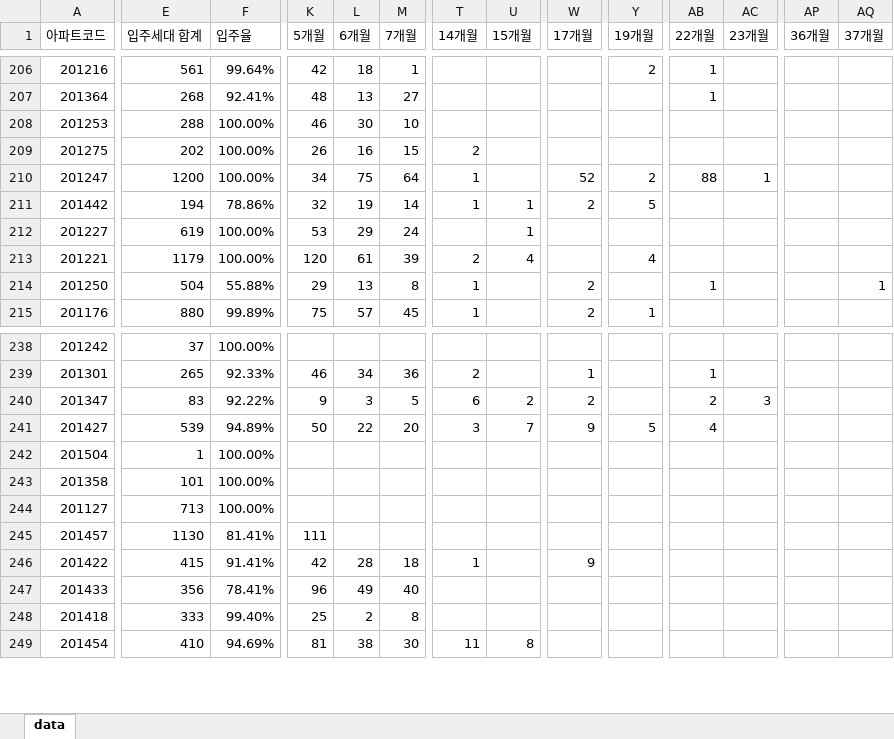
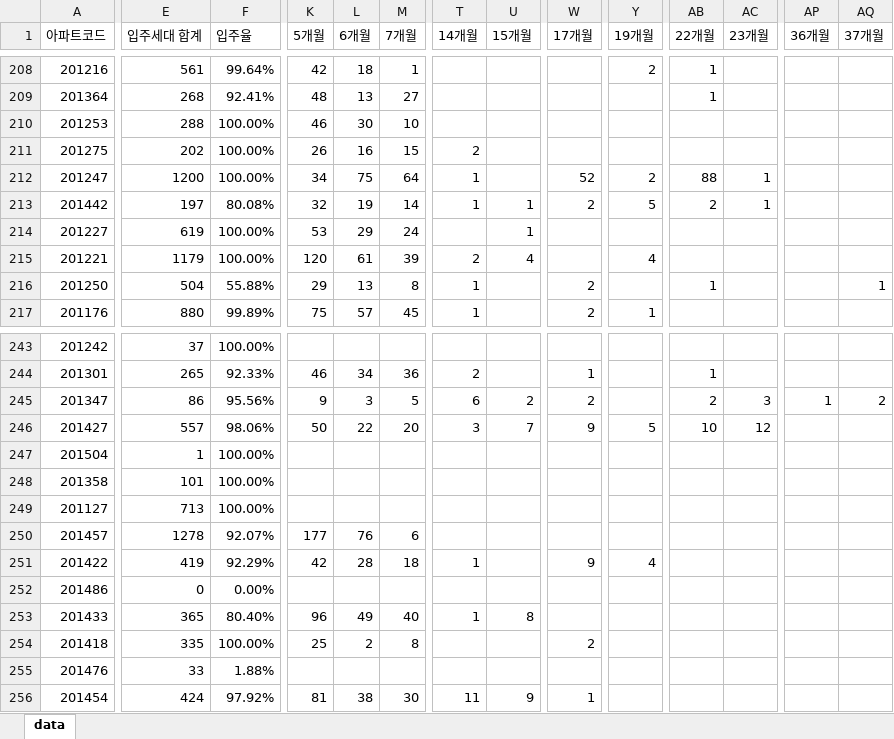
Before and after one commit to Han11112222/Occupancy-rate, an Excel workbook: 입주율.xlsx, sheet data, drawn as a sheet; only a part is shown, gaps mark what is left out; values as stored, in another font and other column widths than the file's, no borders; addresses are those after the commit; rows hold the shown columns only; the diff covers the shown part only; the diff names each change by its address in the sheet, - before the commit and + after, or states it on an @@ line.

Commit message:
Add files via upload

```diff
--- a/입주율.xlsx (sheet data)
+++ b/입주율.xlsx (sheet data)
-E213 (입주세대 합계): 194
+E213 (입주세대 합계): 197
-F213 (입주율): 78.86%
+F213 (입주율): 80.08%
-AB213 (22개월): (empty)
+AB213 (22개월): 2
-AC213 (23개월): (empty)
+AC213 (23개월): 1
-E245 (입주세대 합계): 83
+E245 (입주세대 합계): 86
-F245 (입주율): 92.22%
+F245 (입주율): 95.56%
-AP245 (36개월): (empty)
+AP245 (36개월): 1
-AQ245 (37개월): (empty)
+AQ245 (37개월): 2
-E246 (입주세대 합계): 539
+E246 (입주세대 합계): 557
-F246 (입주율): 94.89%
+F246 (입주율): 98.06%
-AB246 (22개월): 4
+AB246 (22개월): 10
-AC246 (23개월): (empty)
+AC246 (23개월): 12
-E250 (입주세대 합계): 1130
+E250 (입주세대 합계): 1278
-F250 (입주율): 81.41%
+F250 (입주율): 92.07%
-K250 (5개월): 111
+K250 (5개월): 177
-L250 (6개월): (empty)
+L250 (6개월): 76
-M250 (7개월): (empty)
+M250 (7개월): 6
-E251 (입주세대 합계): 415
+E251 (입주세대 합계): 419
-F251 (입주율): 91.41%
+F251 (입주율): 92.29%
-Y251 (19개월): (empty)
+Y251 (19개월): 4
+row 252: 201486 | 0 | 0.00%
-E253 (입주세대 합계): 356
+E253 (입주세대 합계): 365
-F253 (입주율): 78.41%
+F253 (입주율): 80.40%
-T253 (14개월): (empty)
+T253 (14개월): 1
-U253 (15개월): (empty)
+U253 (15개월): 8
-E254 (입주세대 합계): 333
+E254 (입주세대 합계): 335
-F254 (입주율): 99.40%
+F254 (입주율): 100.00%
-W254 (17개월): (empty)
+W254 (17개월): 2
+row 255: 201476 | 33 | 1.88%
-E256 (입주세대 합계): 410
+E256 (입주세대 합계): 424
-F256 (입주율): 94.69%
+F256 (입주율): 97.92%
-U256 (15개월): 8
+U256 (15개월): 9
-W256 (17개월): (empty)
+W256 (17개월): 1
```
Also changed, not shown: 9 added rows, 4 removed rows and 329 edited cells elsewhere in this sheet.
